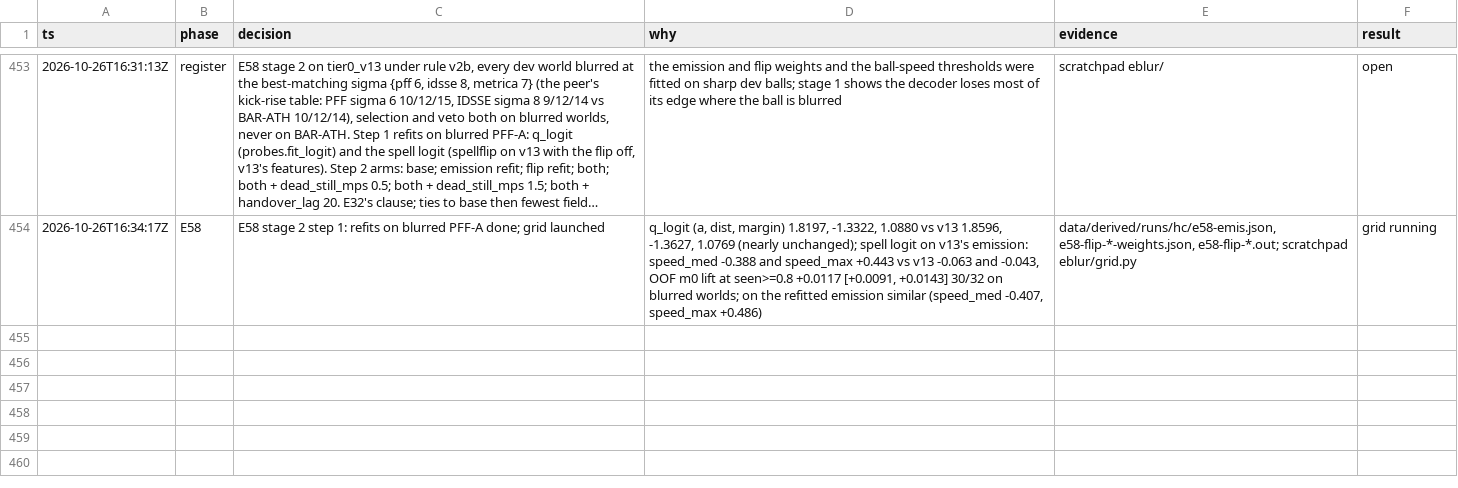
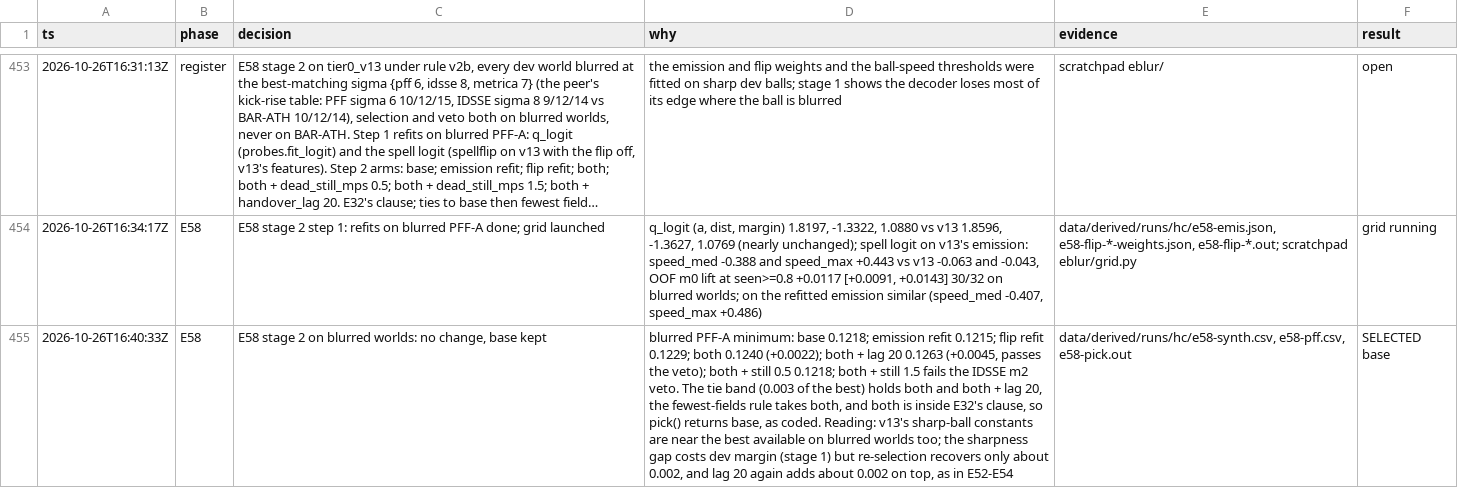
Before and after one commit to shishirmehto/more-than-a-hack-2027, a TSV file: .audit/hillclimb-2026-10-24.tsv, drawn as a sheet; only a part is shown, gaps mark what is left out; long unchanged cells end in …; the diff names each change by its address in the sheet, - before the commit and + after, or states it on an @@ line.

Commit message:
Log E58 stage 2 and record experiments 102-104: re-selection on a blurred ball keeps v13

```diff
--- a/.audit/hillclimb-2026-10-24.tsv
+++ b/.audit/hillclimb-2026-10-24.tsv
+row 455: 2026-10-26T16:40:33Z | E58 | E58 stage 2 on blurred worlds: no change, base kept | blurred PFF-A minimum: base 0.1218; emission refit 0.1215; flip refit 0.1229; both 0.1240 (+0.0022); both + lag 20 0.1263 (+0.0045, passes the veto); both + still 0.5 0.1218; both + still 1.5 fails the IDSSE m2 veto. The tie band (0.003 of the best) holds both and both + lag 20, the fewest-fields rule takes both, and both is inside E32's clause, so pick() returns base, as coded. Reading: v13's sharp-ball constants are near the best available on blurred worlds too; the sharpness gap costs dev margin (stage 1) but re-selection recovers only about 0.002, and lag 20 again adds about 0.002 on top, as in E52-E54 | data/derived/runs/hc/e58-synth.csv, e58-pff.csv, e58-pick.out | SELECTED base
```
Also changed, not shown: 1 other file.
